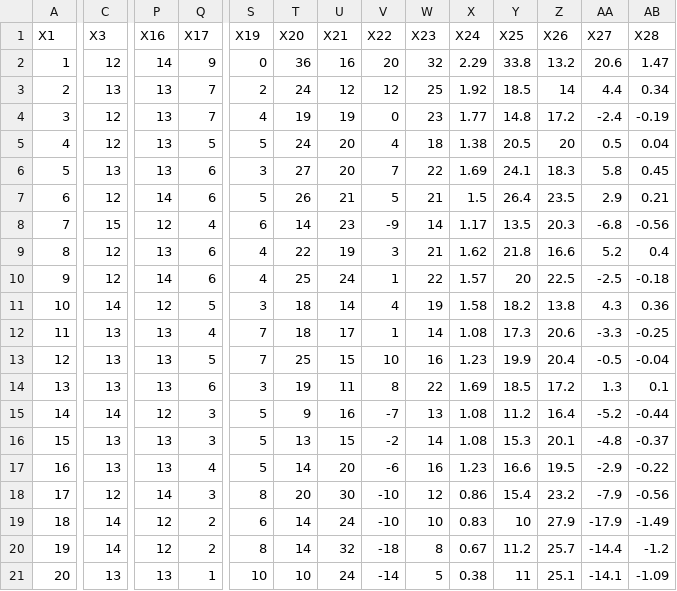
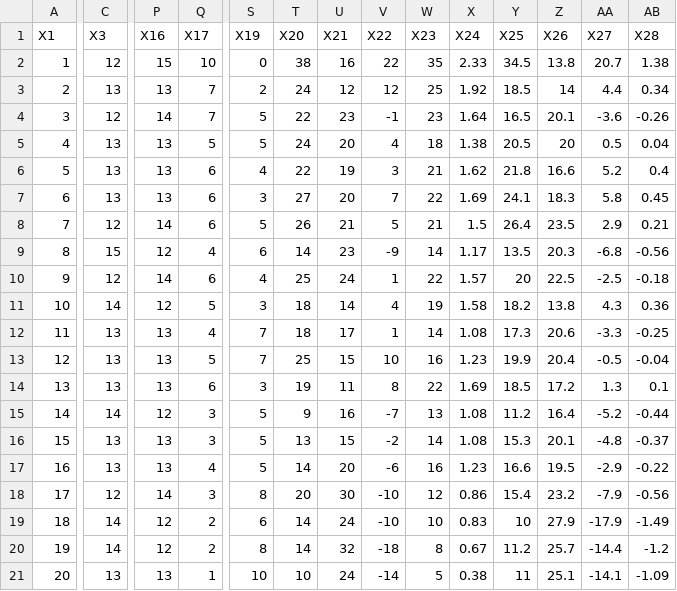
Before and after one commit to Bustami/fpl_team_strength_data, a CSV file: pl_team_performance_raw_data.csv, drawn as a sheet; only a part is shown, gaps mark what is left out; removed rows and columns are numbered as before the commit, all else as after; rows hold the shown columns only; the diff covers the shown part only; the diff names each change by its address in the sheet, - before the commit and + after, or states it on an @@ line.

```diff
--- a/pl_team_performance_raw_data.csv
+++ b/pl_team_performance_raw_data.csv
-P2 (X16): 14
+P2 (X16): 15
-Q2 (X17): 9
+Q2 (X17): 10
-T2 (X20): 36
+T2 (X20): 38
-V2 (X22): 20
+V2 (X22): 22
-W2 (X23): 32
+W2 (X23): 35
-X2 (X24): 2.29
+X2 (X24): 2.33
-Y2 (X25): 33.8
+Y2 (X25): 34.5
-Z2 (X26): 13.2
+Z2 (X26): 13.8
-AA2 (X27): 20.6
+AA2 (X27): 20.7
-AB2 (X28): 1.47
+AB2 (X28): 1.38
-P4 (X16): 13
+P4 (X16): 14
-S4 (X19): 4
+S4 (X19): 5
-T4 (X20): 19
+T4 (X20): 22
-U4 (X21): 19
+U4 (X21): 23
-V4 (X22): 0
+V4 (X22): -1
-X4 (X24): 1.77
+X4 (X24): 1.64
-Y4 (X25): 14.8
+Y4 (X25): 16.5
-Z4 (X26): 17.2
+Z4 (X26): 20.1
-AA4 (X27): -2.4
+AA4 (X27): -3.6
-AB4 (X28): -0.19
+AB4 (X28): -0.26
-C5 (X3): 12
+C5 (X3): 13
+row 6: 5 | 13 | 13 | 6 | 4 | 22 | 19 | 3 | 21 | 1.62 | 21.8 | 16.6 | 5.2 | 0.4
-A7 (X1): 5
+A7 (X1): 6
-A8 (X1): 6
+A8 (X1): 7
-A9 (X1): 7
+A9 (X1): 8
-row 9: 8 | 12 | 13 | 6 | 4 | 22 | 19 | 3 | 21 | 1.62 | 21.8 | 16.6 | 5.2 | 0.4
```
Also changed, not shown: 7 edited cells elsewhere in this file, pl_pending_games.csv.
